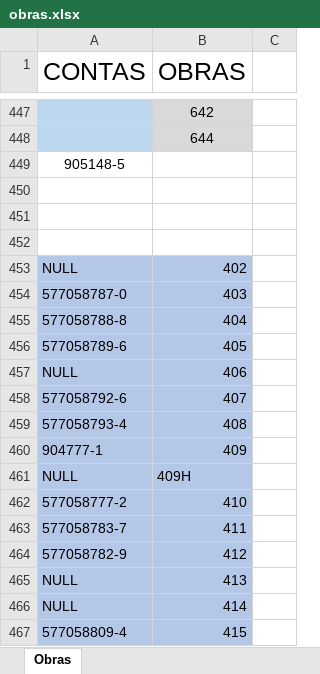
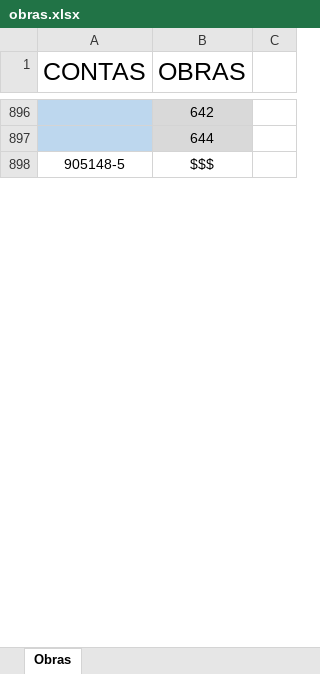
Before and after one commit to IasminCQFernandes/AUTOMACAO_PLANILHA, an Excel workbook: obras.xlsx, sheet Obras, drawn as a sheet; only a part is shown, gaps mark what is left out; values as stored, in another font and other column widths than the file's, no borders; removed rows and columns are numbered as before the commit, all else as after; the diff covers the shown part only; the diff names each change by its address in the sheet, - before the commit and + after, or states it on an @@ line.

Commit message:
Add files via upload

```diff
--- a/obras.xlsx (sheet Obras)
+++ b/obras.xlsx (sheet Obras)
-B898 (OBRAS): (empty)
+B898 (OBRAS): $$$
-row 450: (empty)
-row 451: (empty)
-row 452: (empty)
-row 453: NULL | 402
-row 454: 577058787-0 | 403
-row 455: 577058788-8 | 404
-row 456: 577058789-6 | 405
-row 457: NULL | 406
-row 458: 577058792-6 | 407
-row 459: 577058793-4 | 408
-row 460: 904777-1 | 409
-row 461: NULL | 409H
-row 462: 577058777-2 | 410
-row 463: 577058783-7 | 411
-row 464: 577058782-9 | 412
-row 465: NULL | 413
-row 466: NULL | 414
-row 467: 577058809-4 | 415
```
Also changed, not shown: 442 added rows, 424 removed rows, 7 moved rows, 11 edited cells and cell formats elsewhere in this sheet.
